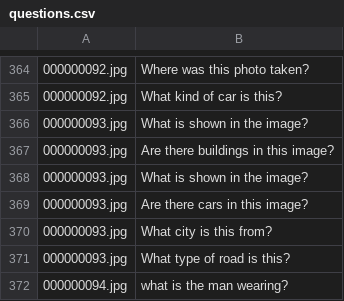
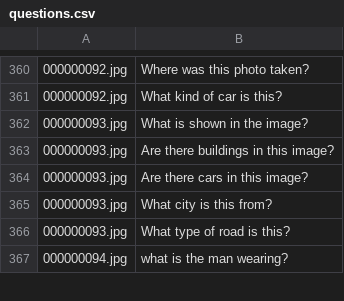
Before and after one commit to NickTidwell/CAP6412_Project, a CSV file: output/questions.csv, drawn as a sheet; only a part is shown, gaps mark what is left out; removed rows and columns are numbered as before the commit, all else as after; the diff covers the shown part only; the diff names each change by its address in the sheet, - before the commit and + after, or states it on an @@ line.

```diff
--- a/output/questions.csv
+++ b/output/questions.csv
-row 368: 000000093.jpg | What is shown in the image?
```
Also changed, not shown: 2 added rows and 8 removed rows elsewhere in this file.
